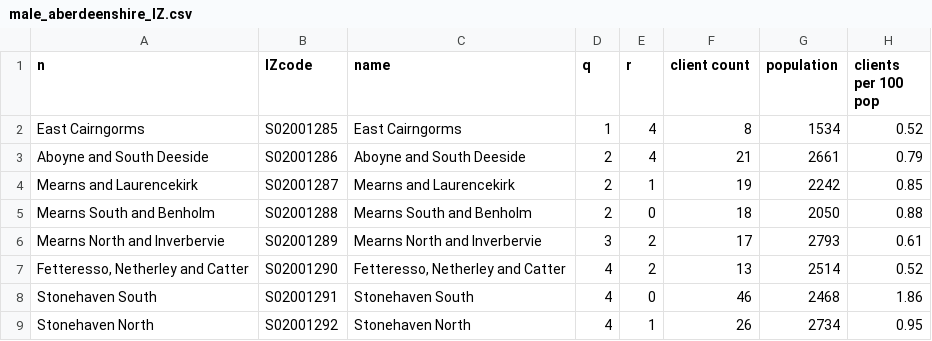
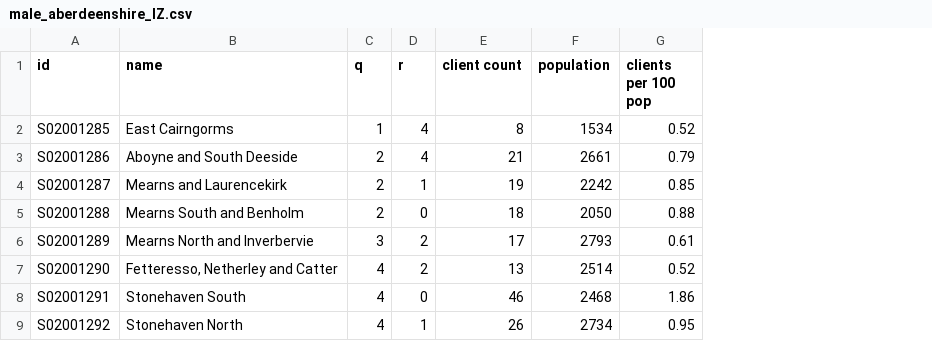
Before and after one commit to CodeTheCity/hex, a CSV file: male_aberdeenshire_IZ.csv, drawn as a sheet; only a part is shown; removed rows and columns are numbered as before the commit, all else as after; the diff names each change by its address in the sheet, - before the commit and + after, or states it on an @@ line.

```diff
--- a/male_aberdeenshire_IZ.csv
+++ b/male_aberdeenshire_IZ.csv
-column A (n), rows 2-9: East Cairngorms | Aboyne and South Deeside | Mearns and Laurencekirk | Mearns South and Benholm | Mearns North and Inverbervie | Fetteresso, Netherley and Catter | Stonehaven South | Stonehaven North
-A1: IZcode
+A1: id
```
Also changed, not shown: 1 other file.
